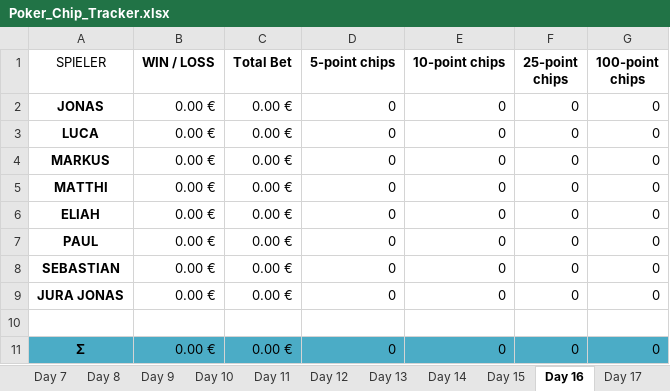
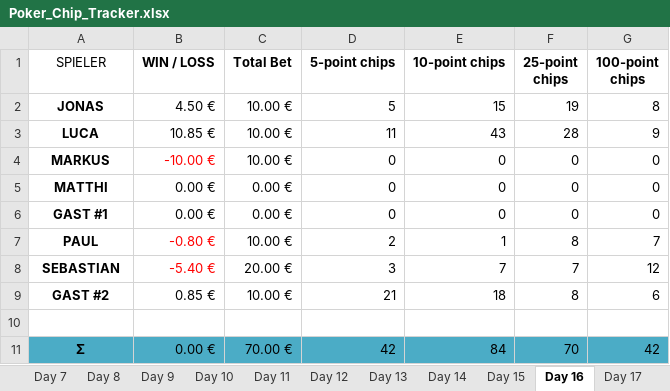
Before and after one commit to blkluv/Spade, an Excel workbook: Poker_Chip_Tracker.xlsx, sheet Day 16, drawn as a sheet; values as stored, in another font and other column widths than the file's, no borders; table styles not drawn; removed rows and columns are numbered as before the commit, all else as after; the diff names each change by its address in the sheet, - before the commit and + after, or states it on an @@ line.

```diff
--- a/Poker_Chip_Tracker.xlsx (sheet Day 16)
+++ b/Poker_Chip_Tracker.xlsx (sheet Day 16)
-B2 (WIN / LOSS): 0.00 €
+B2 (WIN / LOSS): 4.50 €
-C2:C4 (Total Bet): 0.00 €
+C2:C4 (Total Bet): 10.00 €
-D2 (5-point chips): 0
+D2 (5-point chips): 5
-E2 (10-point chips): 0
+E2 (10-point chips): 15
-F2 (25-point chips): 0
+F2 (25-point chips): 19
-G2 (100-point chips): 0
+G2 (100-point chips): 8
-B3 (WIN / LOSS): 0.00 €
+B3 (WIN / LOSS): 10.85 €
-D3 (5-point chips): 0
+D3 (5-point chips): 11
-E3 (10-point chips): 0
+E3 (10-point chips): 43
-F3 (25-point chips): 0
+F3 (25-point chips): 28
-G3 (100-point chips): 0
+G3 (100-point chips): 9
-B4 (WIN / LOSS): 0.00 €
+B4 (WIN / LOSS): -10.00 €
-B4 text colour: black
+B4 text colour: #FF0000
-A6 (SPIELER): ELIAH
+A6 (SPIELER): GAST #1
-B7 (WIN / LOSS): 0.00 €
+B7 (WIN / LOSS): -0.80 €
-B7:B8 text colour: black
+B7:B8 text colour: #FF0000
-C7 (Total Bet): 0.00 €
+C7 (Total Bet): 10.00 €
-D7 (5-point chips): 0
+D7 (5-point chips): 2
-E7 (10-point chips): 0
+E7 (10-point chips): 1
-F7 (25-point chips): 0
+F7 (25-point chips): 8
-G7 (100-point chips): 0
+G7 (100-point chips): 7
-B8 (WIN / LOSS): 0.00 €
+B8 (WIN / LOSS): -5.40 €
-C8 (Total Bet): 0.00 €
+C8 (Total Bet): 20.00 €
-D8 (5-point chips): 0
+D8 (5-point chips): 3
-E8 (10-point chips): 0
+E8 (10-point chips): 7
-F8 (25-point chips): 0
+F8 (25-point chips): 7
-G8 (100-point chips): 0
+G8 (100-point chips): 12
-row 9: JURA JONAS | 0.00 € | 0.00 € | 0 | 0 | 0 | 0
+row 9: GAST #2 | 0.85 € | 10.00 € | 21 | 18 | 8 | 6
-C11 (Total Bet): 0.00 €
+C11 (Total Bet): 70.00 €
-D11 (5-point chips): 0
+D11 (5-point chips): 42
-E11 (10-point chips): 0
+E11 (10-point chips): 84
-F11 (25-point chips): 0
+F11 (25-point chips): 70
-G11 (100-point chips): 0
+G11 (100-point chips): 42
```
Also changed, not shown: sheet Overview, sheet Day 1, sheet Day 2, sheet Day 4, sheet Day 5, sheet Day 3, 15 more sheets, formulas that keep their value, charts or pictures, 4 other files.
